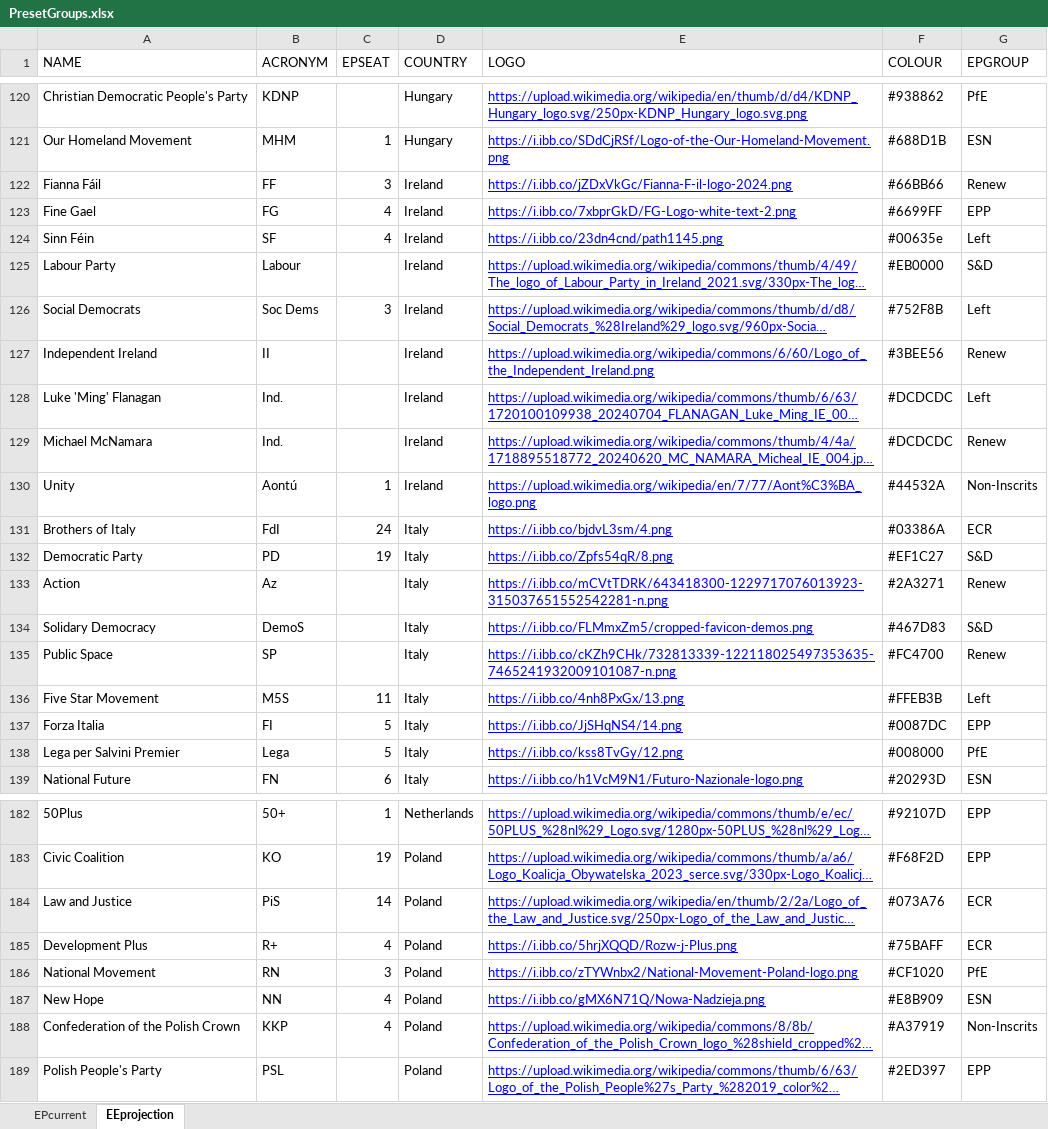
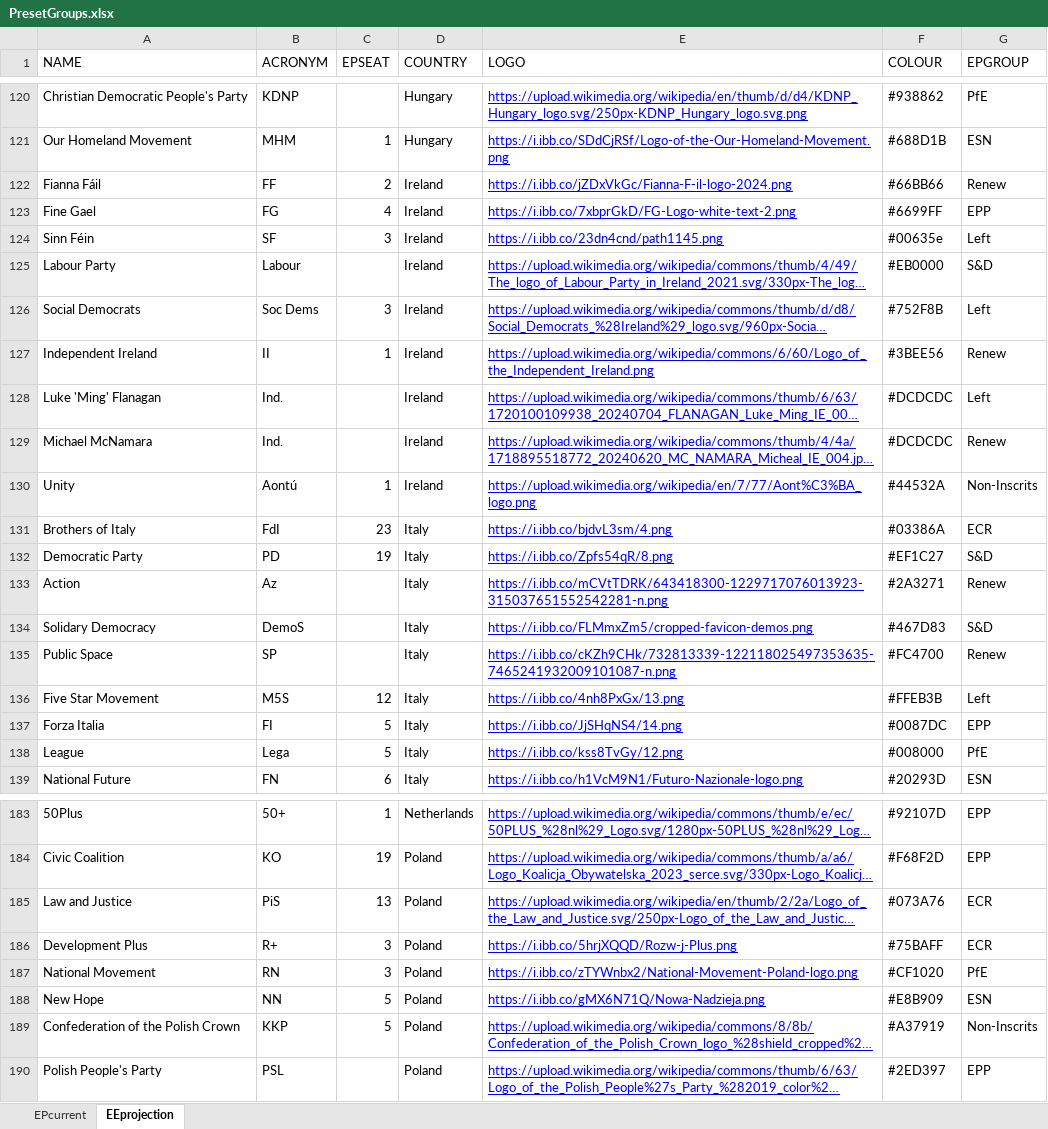
Before and after one commit to bananasAreViolet/epgroupbuilder, an Excel workbook: PresetGroups.xlsx, sheet EEprojection, drawn as a sheet; only a part is shown, gaps mark what is left out; long unchanged cells end in …; values as stored, in another font and other column widths than the file's, no borders; charts and pictures not drawn; addresses are those after the commit; the diff covers the shown part only; the diff names each change by its address in the sheet, - before the commit and + after, or states it on an @@ line.

```diff
--- a/PresetGroups.xlsx (sheet EEprojection)
+++ b/PresetGroups.xlsx (sheet EEprojection)
-C122 (EPSEAT): 3
+C122 (EPSEAT): 2
-C124 (EPSEAT): 4
+C124 (EPSEAT): 3
-C127 (EPSEAT): (empty)
+C127 (EPSEAT): 1
-C131 (EPSEAT): 24
+C131 (EPSEAT): 23
-C136 (EPSEAT): 11
+C136 (EPSEAT): 12
-A138 (NAME): Lega per Salvini Premier
+A138 (NAME): League
-C185 (EPSEAT): 14
+C185 (EPSEAT): 13
-C186 (EPSEAT): 4
+C186 (EPSEAT): 3
-C188:C189 (EPSEAT): 4
+C188:C189 (EPSEAT): 5
```
Also changed, not shown: 2 added rows and 32 edited cells elsewhere in this sheet.
